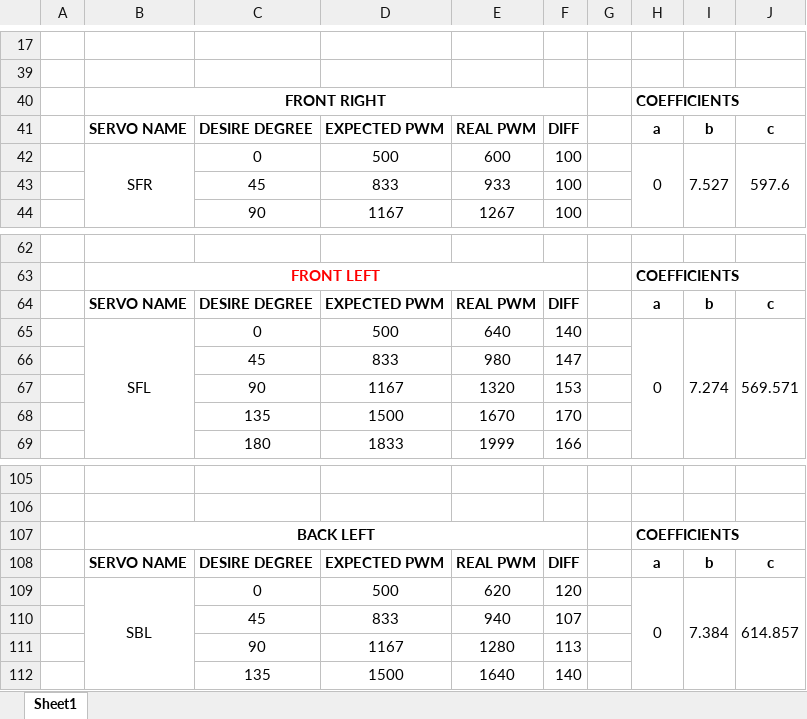
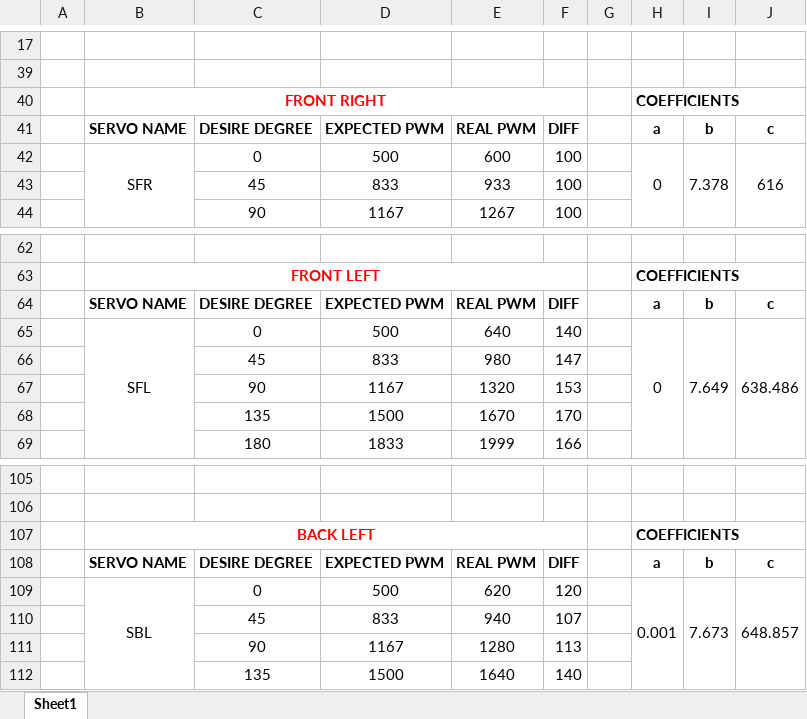
Before and after one commit to IERoboticsAILab/botzo_servo_callibration, an Excel workbook: servo_DEG-PWM.xlsx, sheet Sheet1, drawn as a sheet; only a part is shown, gaps mark what is left out; values as stored, in another font and other column widths than the file's, no borders; the diff names each change by its address in the sheet, - before the commit and + after, or states it on an @@ line.

Commit message:
all servos uploaded

```diff
--- a/servo_DEG-PWM.xlsx (sheet Sheet1)
+++ b/servo_DEG-PWM.xlsx (sheet Sheet1)
-B40 text colour: black
+B40 text colour: #FF0000
-I42: 7.527
+I42: 7.378
-J42: 597.6
+J42: 616
-I65: 7.274
+I65: 7.649
-J65: 569.571
+J65: 638.486
-B107 text colour: black
+B107 text colour: #FF0000
-H109: 0
+H109: 0.001
-I109: 7.384
+I109: 7.673
-J109: 614.857
+J109: 648.857
```
Also changed, not shown: 1 other file.
